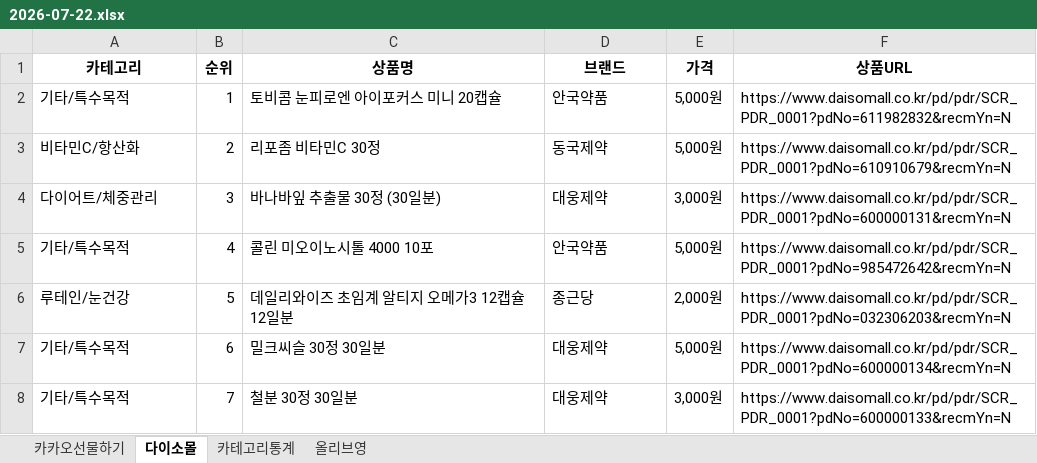
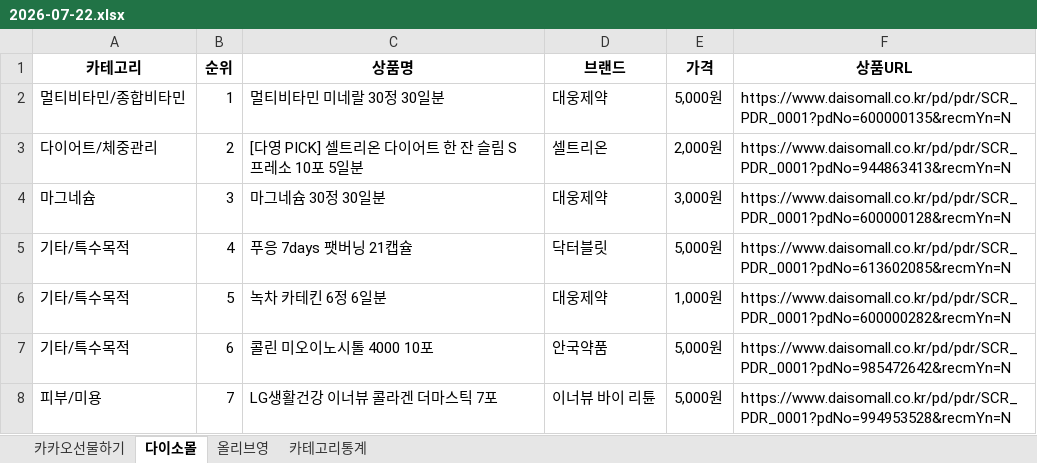
Before and after one commit to primexx98-sudo/Health-Ranking, an Excel workbook: data/daily/2026-07/2026-07-22.xlsx, sheet 다이소몰, drawn as a sheet; only a part is shown; values as stored, in another font and other column widths than the file's, no borders; the diff covers the shown part only; the diff names each change by its address in the sheet, - before the commit and + after, or states it on an @@ line.

```diff
--- a/data/daily/2026-07/2026-07-22.xlsx (sheet 다이소몰)
+++ b/data/daily/2026-07/2026-07-22.xlsx (sheet 다이소몰)
@@ sheet tab order changed: 카카오선물하기 | 다이소몰 | 올리브영 | 카테고리통계 @@
-A2 (카테고리): 기타/특수목적
+A2 (카테고리): 멀티비타민/종합비타민
-C2 (상품명): 토비콤 눈피로엔 아이포커스 미니 20캡슐
+C2 (상품명): 멀티비타민 미네랄 30정 30일분
-D2 (브랜드): 안국약품
+D2 (브랜드): 대웅제약
-F2 (상품URL): https://www.daisomall.co.kr/pd/pdr/SCR_PDR_0001?pdNo=611982832&recmYn=N
+F2 (상품URL): https://www.daisomall.co.kr/pd/pdr/SCR_PDR_0001?pdNo=600000135&recmYn=N
-A3 (카테고리): 비타민C/항산화
+A3 (카테고리): 다이어트/체중관리
-C3 (상품명): 리포좀 비타민C 30정
+C3 (상품명): [다영 PICK] 셀트리온 다이어트 한 잔 슬림 S 프레소 10포 5일분
-D3 (브랜드): 동국제약
+D3 (브랜드): 셀트리온
-E3 (가격): 5,000원
+E3 (가격): 2,000원
-F3 (상품URL): https://www.daisomall.co.kr/pd/pdr/SCR_PDR_0001?pdNo=610910679&recmYn=N
+F3 (상품URL): https://www.daisomall.co.kr/pd/pdr/SCR_PDR_0001?pdNo=944863413&recmYn=N
-A4 (카테고리): 다이어트/체중관리
+A4 (카테고리): 마그네슘
-C4 (상품명): 바나바잎 추출물 30정 (30일분)
+C4 (상품명): 마그네슘 30정 30일분
-F4 (상품URL): https://www.daisomall.co.kr/pd/pdr/SCR_PDR_0001?pdNo=600000131&recmYn=N
+F4 (상품URL): https://www.daisomall.co.kr/pd/pdr/SCR_PDR_0001?pdNo=600000128&recmYn=N
-C5 (상품명): 콜린 미오이노시톨 4000 10포
+C5 (상품명): 푸응 7days 팻버닝 21캡슐
-D5 (브랜드): 안국약품
+D5 (브랜드): 닥터블릿
-F5 (상품URL): https://www.daisomall.co.kr/pd/pdr/SCR_PDR_0001?pdNo=985472642&recmYn=N
+F5 (상품URL): https://www.daisomall.co.kr/pd/pdr/SCR_PDR_0001?pdNo=613602085&recmYn=N
-A6 (카테고리): 루테인/눈건강
+A6 (카테고리): 기타/특수목적
-C6 (상품명): 데일리와이즈 초임계 알티지 오메가3 12캡슐 12일분
+C6 (상품명): 녹차 카테킨 6정 6일분
-D6 (브랜드): 종근당
+D6 (브랜드): 대웅제약
-E6 (가격): 2,000원
+E6 (가격): 1,000원
-F6 (상품URL): https://www.daisomall.co.kr/pd/pdr/SCR_PDR_0001?pdNo=032306203&recmYn=N
+F6 (상품URL): https://www.daisomall.co.kr/pd/pdr/SCR_PDR_0001?pdNo=600000282&recmYn=N
-C7 (상품명): 밀크씨슬 30정 30일분
+C7 (상품명): 콜린 미오이노시톨 4000 10포
-D7 (브랜드): 대웅제약
+D7 (브랜드): 안국약품
-F7 (상품URL): https://www.daisomall.co.kr/pd/pdr/SCR_PDR_0001?pdNo=600000134&recmYn=N
+F7 (상품URL): https://www.daisomall.co.kr/pd/pdr/SCR_PDR_0001?pdNo=985472642&recmYn=N
-A8 (카테고리): 기타/특수목적
+A8 (카테고리): 피부/미용
-C8 (상품명): 철분 30정 30일분
+C8 (상품명): LG생활건강 이너뷰 콜라겐 더마스틱 7포
-D8 (브랜드): 대웅제약
+D8 (브랜드): 이너뷰 바이 리튠
-E8 (가격): 3,000원
+E8 (가격): 5,000원
-F8 (상품URL): https://www.daisomall.co.kr/pd/pdr/SCR_PDR_0001?pdNo=600000133&recmYn=N
+F8 (상품URL): https://www.daisomall.co.kr/pd/pdr/SCR_PDR_0001?pdNo=994953528&recmYn=N
```
Also changed, not shown: 14 edited cells elsewhere in this sheet, sheet 카카오선물하기, sheet 카테고리통계, sheet 올리브영.
